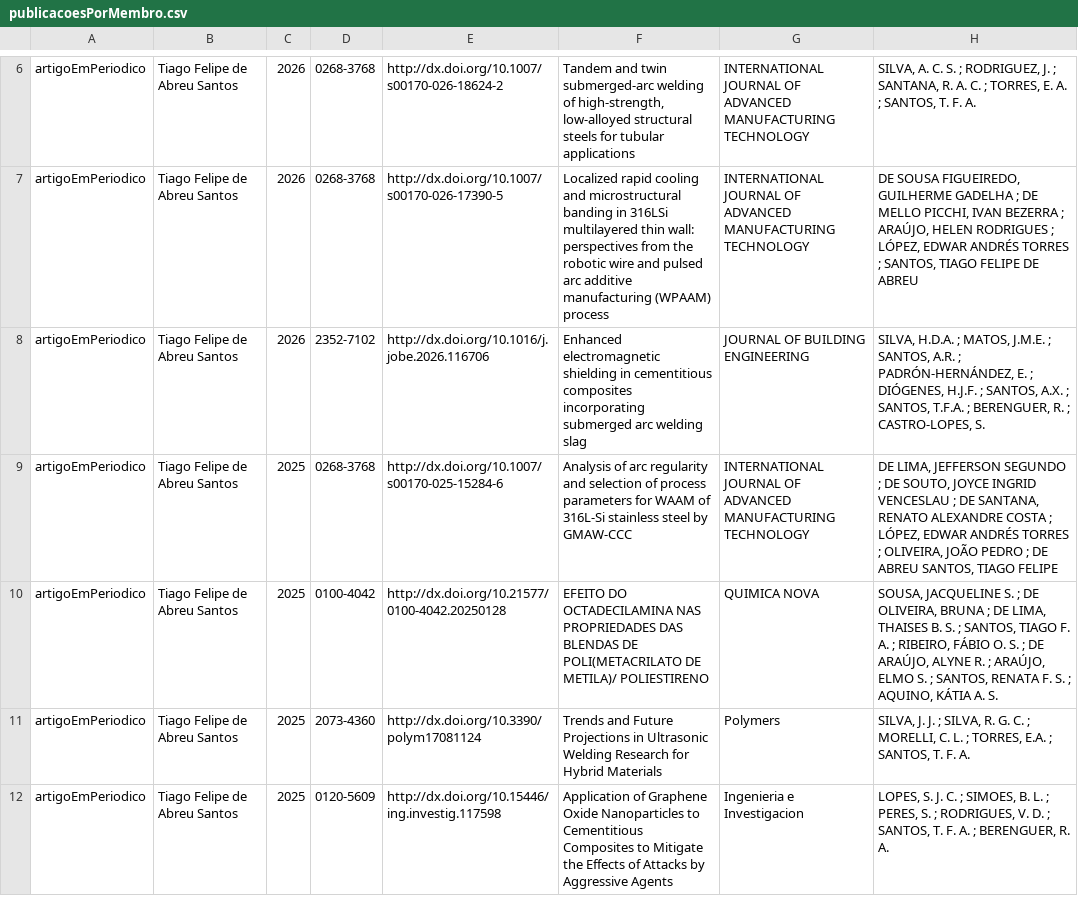
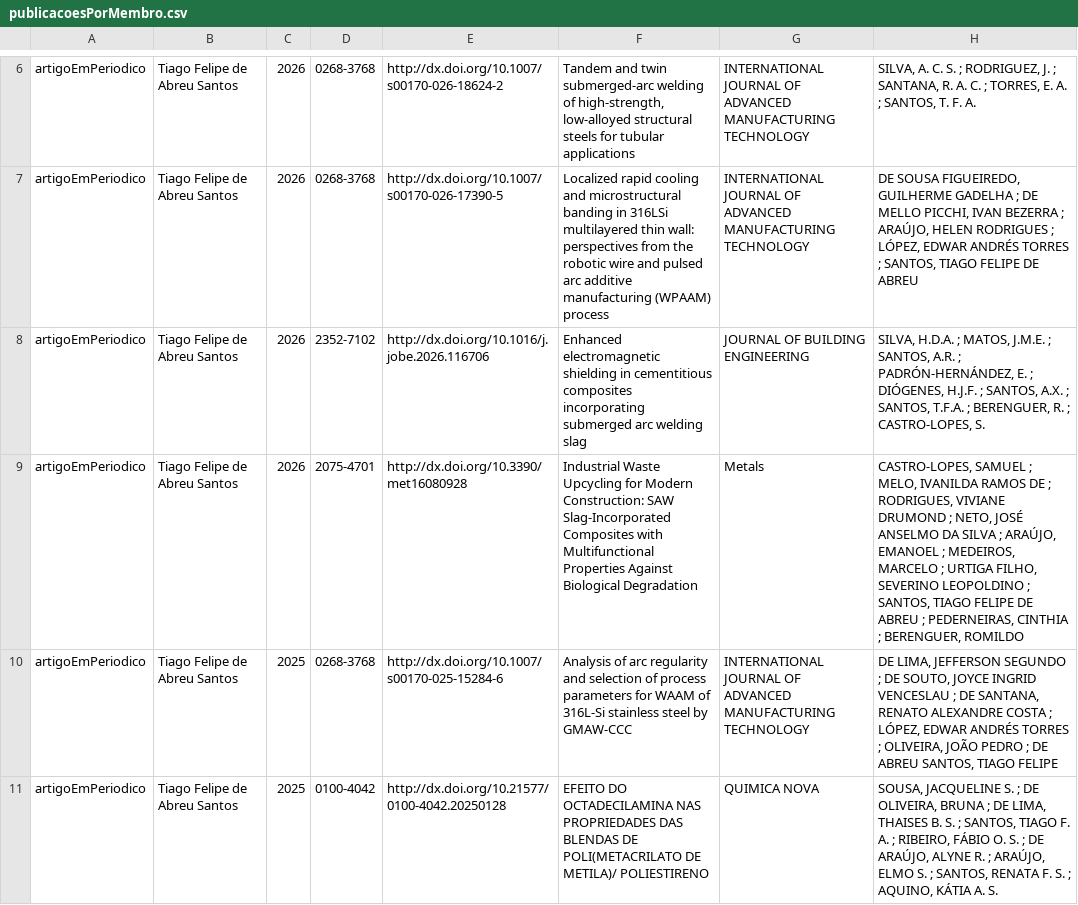
Before and after one commit to soldamat/soldamat.github.io, a CSV file: equipe_soldamat/publicacoesPorMembro.csv, drawn as a sheet; only a part is shown, gaps mark what is left out; the shorter side is filled out with more unchanged rows; the diff names each change by its address in the sheet, - before the commit and + after, or states it on an @@ line.

```diff
--- a/equipe_soldamat/publicacoesPorMembro.csv
+++ b/equipe_soldamat/publicacoesPorMembro.csv
+row 9: artigoEmPeriodico | Tiago Felipe de Abreu Santos | 2026 | 2075-4701 | http://dx.doi.org/10.3390/met16080928 | Industrial Waste Upcycling for Modern Construction: SAW Slag-Incorporated Composites with Multifunctional Properties Against Biological Degradation | Metals | CASTRO-LOPES, SAMUEL ; MELO, IVANILDA RAMOS DE ; RODRIGUES, VIVIANE DRUMOND ; NETO, JOSÉ ANSELMO DA SILVA ; ARAÚJO, EMANOEL ; MEDEIROS, MARCELO ; URTIGA FILHO, SEVERINO LEOPOLDINO ; SANTOS, TIAGO FELIPE DE ABREU ; PEDERNEIRAS, CINTHIA ; BERENGUER, ROMILDO
```
Also changed, not shown: equipe_soldamat/publicacoesDoGrupo.csv, 37 other files.
